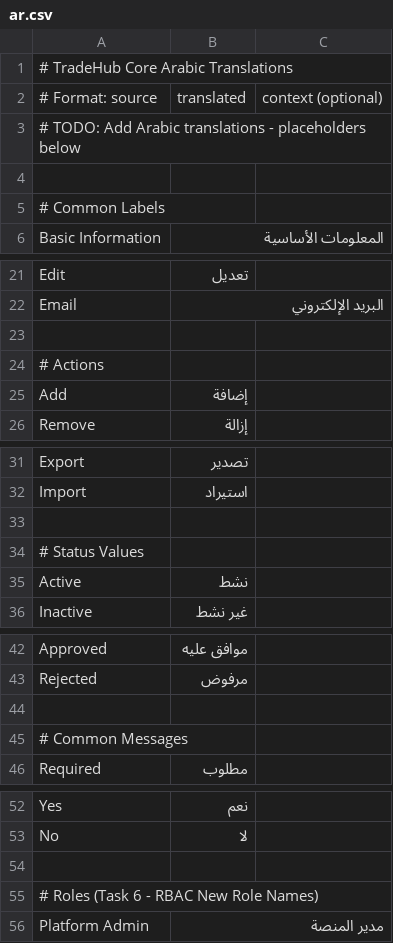
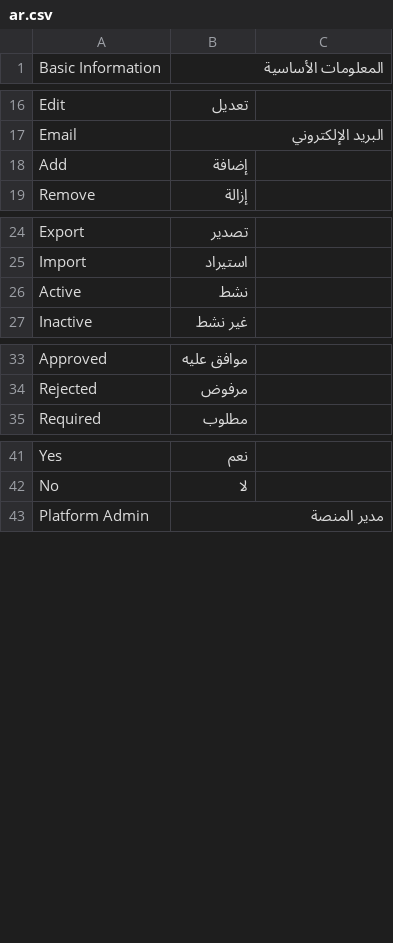
Before and after one commit to tradehub-tr/tradehub_core, a CSV file: tradehub_core/translations/ar.csv, drawn as a sheet; only a part is shown, gaps mark what is left out.

```diff
--- a/tradehub_core/translations/ar.csv
+++ b/tradehub_core/translations/ar.csv
@@ -1,6 +1 @@
-# TradeHub Core Arabic Translations
-# Format: source,translated,context (optional)
-# TODO: Add Arabic translations - placeholders below
-
-# Common Labels
 Basic Information,المعلومات الأساسية,
@@ -22,4 +17,2 @@ Edit,تعديل,
 Email,البريد الإلكتروني,
-
-# Actions
 Add,إضافة,
@@ -32,4 +25,2 @@ Export,تصدير,
 Import,استيراد,
-
-# Status Values
 Active,نشط,
@@ -43,4 +34,2 @@ Approved,موافق عليه,
 Rejected,مرفوض,
-
-# Common Messages
 Required,مطلوب,
@@ -53,4 +42,2 @@ Yes,نعم,
 No,لا,
-
-# Roles (Task 6 - RBAC New Role Names)
 Platform Admin,مدير المنصة,
```
Also changed, not shown: tradehub_core/translations/de.csv, tradehub_core/translations/en.csv, 16 other files.
